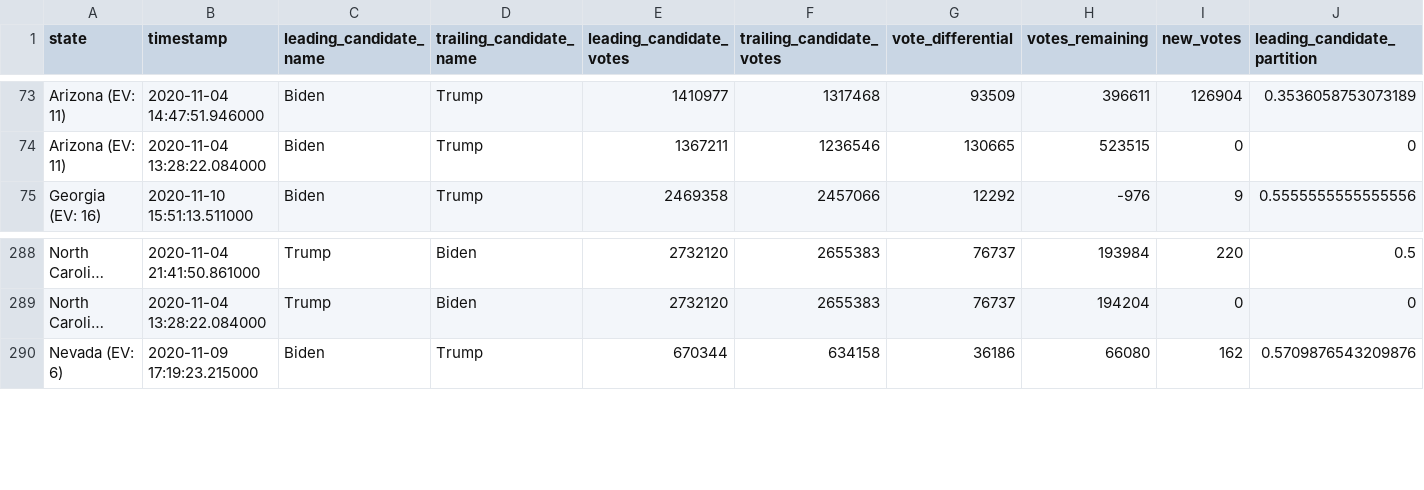
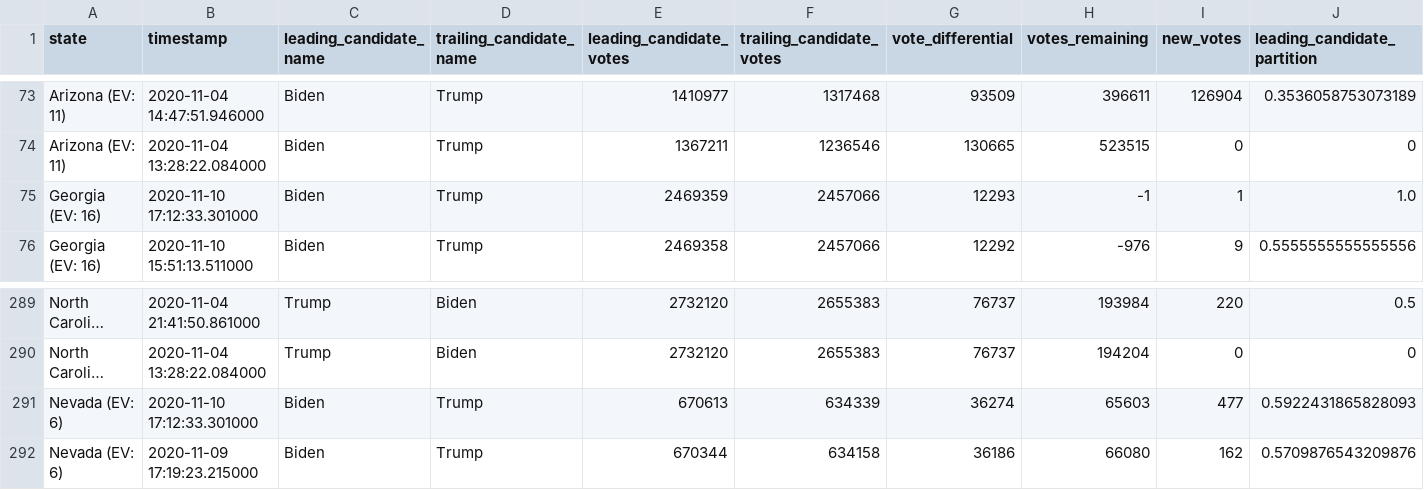
Before and after one commit to ShahyarTaheri/nyt-2020-election-scraper, a CSV file: battleground-state-changes.csv, drawn as a sheet; only a part is shown, gaps mark what is left out; long unchanged cells end in …; rows hold the shown columns only; the diff names each change by its address in the sheet, - before the commit and + after, or states it on an @@ line.

```diff
--- a/battleground-state-changes.csv
+++ b/battleground-state-changes.csv
+row 75: Georgia (EV: 16) | 2020-11-10 17:12:33.301000 | Biden | Trump | 2469359 | 2457066 | 12293 | -1 | 1 | 1.0
+row 291: Nevada (EV: 6) | 2020-11-10 17:12:33.301000 | Biden | Trump | 670613 | 634339 | 36274 | 65603 | 477 | 0.5922431865828093
```
Also changed, not shown: 4 other files.
